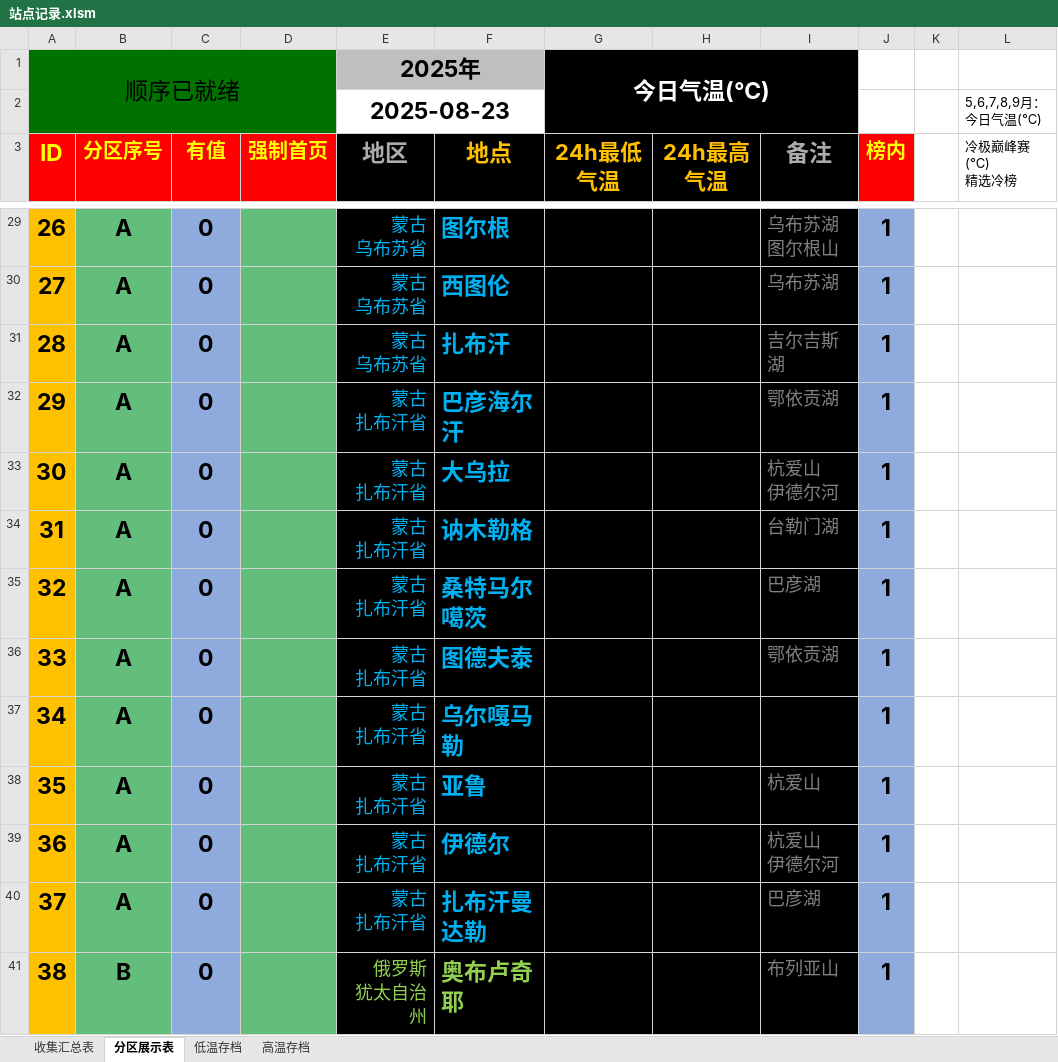
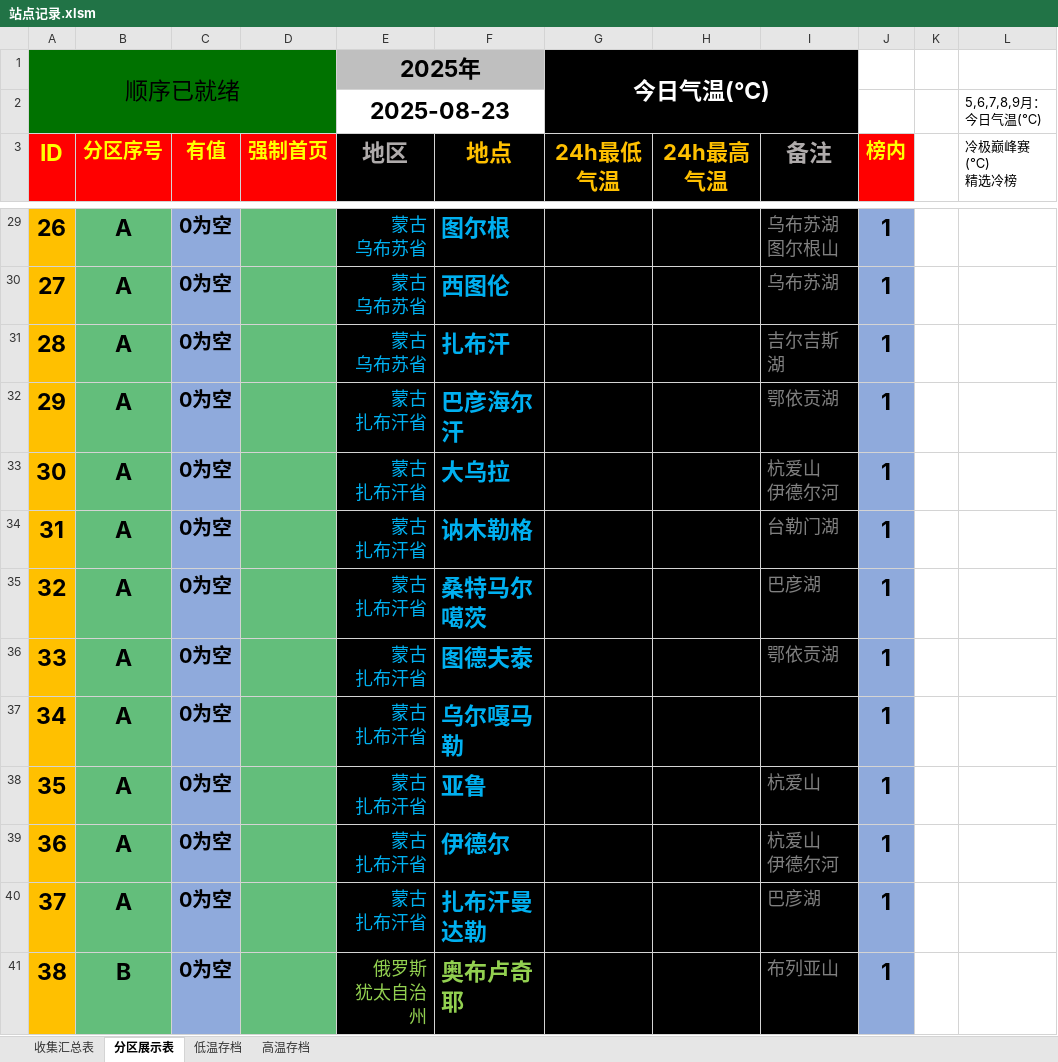
Before and after one commit to qkvkql/default, an Excel workbook: 气象/站点记录.xlsm, sheet 分区展示表, drawn as a sheet; only a part is shown, gaps mark what is left out; values as stored, in another font and other column widths than the file's, no borders; the diff covers the shown part only; the diff names each change by its address in the sheet, - before the commit and + after, or states it on an @@ line.

```diff
--- a/气象/站点记录.xlsm (sheet 分区展示表)
+++ b/气象/站点记录.xlsm (sheet 分区展示表)
-C29:C41 (有值): 0
+C29:C41 (有值): 0为空
@@ C29:C41 text size: smaller @@
```
Also changed, not shown: 132 edited cells and cell formats elsewhere in this sheet.
